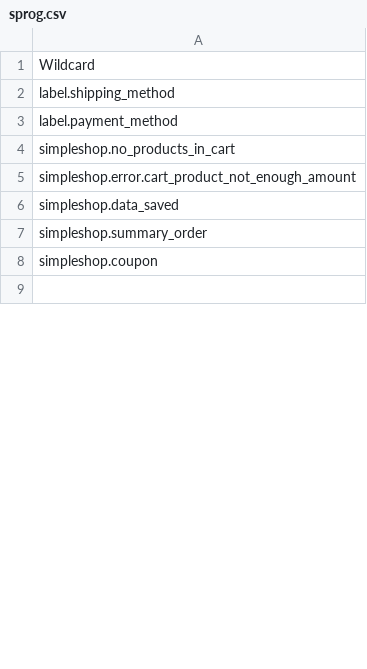
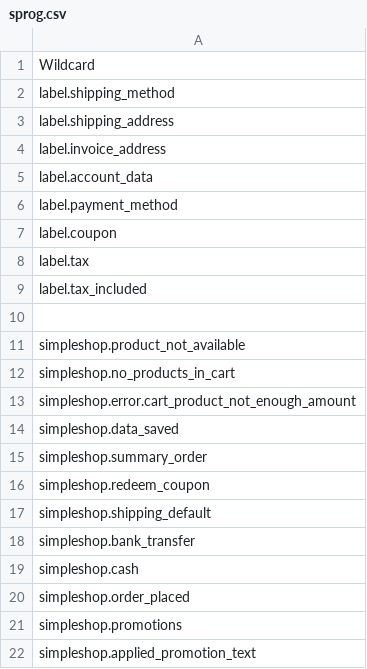
Before and after one commit to kreatifIT/Simpleshop, a CSV file: lang/sprog.csv, drawn as a sheet; only a part is shown; the shorter side is filled out with more unchanged rows; the diff covers the shown part only.

```diff
--- a/lang/sprog.csv
+++ b/lang/sprog.csv
@@ -2,3 +2,11 @@ Wildcard
 label.shipping_method
+label.shipping_address
+label.invoice_address
+label.account_data
 label.payment_method
+label.coupon
+label.tax
+label.tax_included
+
+simpleshop.product_not_available
 simpleshop.no_products_in_cart
@@ -7,2 +15,8 @@ simpleshop.data_saved
 simpleshop.summary_order
-simpleshop.coupon
+simpleshop.redeem_coupon
+simpleshop.shipping_default
+simpleshop.bank_transfer
+simpleshop.cash
+simpleshop.order_placed
+simpleshop.promotions
+simpleshop.applied_promotion_text
```
Also changed, not shown: 21 added rows and 4 edited cells elsewhere in this file, 40 other files.
